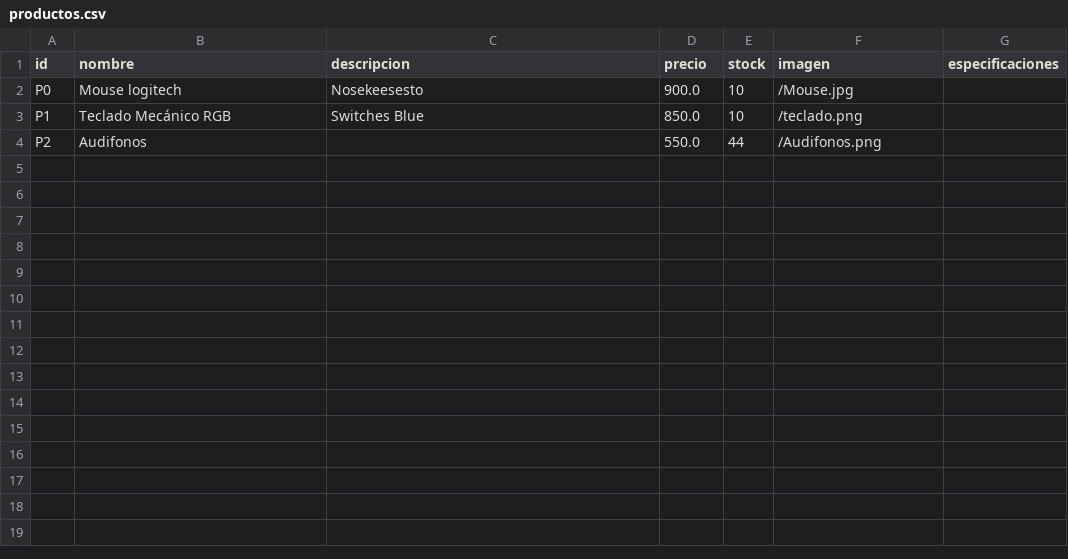
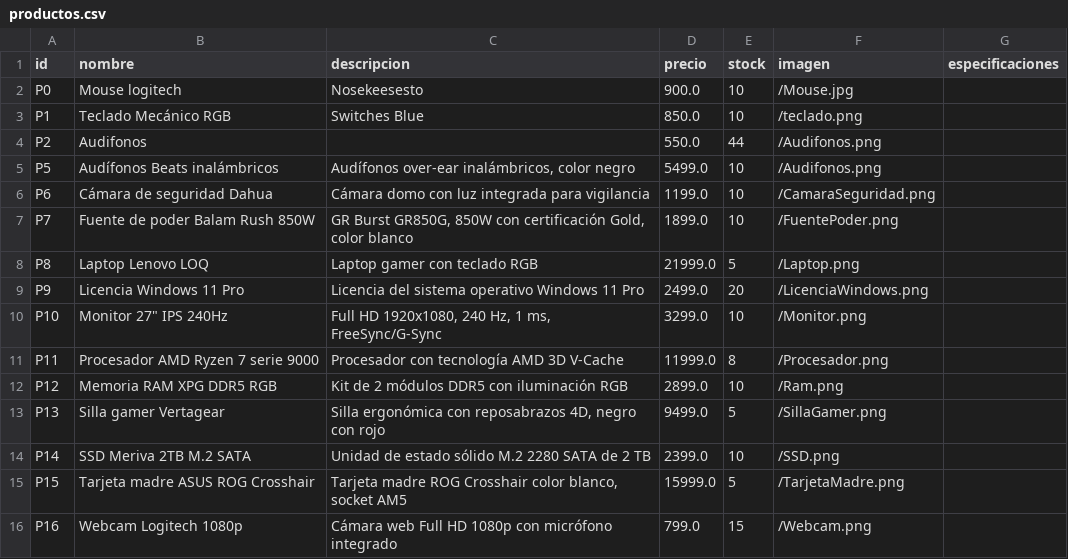
Before and after one commit to alejandrodeloza/Proyecto_final_Punto_de_Venta, a CSV file: datos/productos.csv, drawn as a sheet; the diff names each change by its address in the sheet, - before the commit and + after, or states it on an @@ line.

```diff
--- a/datos/productos.csv
+++ b/datos/productos.csv
+row 5: P5 | Audífonos Beats inalámbricos | Audífonos over-ear inalámbricos, color negro | 5499.0 | 10 | /Audifonos.png
+row 6: P6 | Cámara de seguridad Dahua | Cámara domo con luz integrada para vigilancia | 1199.0 | 10 | /CamaraSeguridad.png
+row 7: P7 | Fuente de poder Balam Rush 850W | GR Burst GR850G, 850W con certificación Gold, color blanco | 1899.0 | 10 | /FuentePoder.png
+row 8: P8 | Laptop Lenovo LOQ | Laptop gamer con teclado RGB | 21999.0 | 5 | /Laptop.png
+row 9: P9 | Licencia Windows 11 Pro | Licencia del sistema operativo Windows 11 Pro | 2499.0 | 20 | /LicenciaWindows.png
+row 10: P10 | Monitor 27" IPS 240Hz | Full HD 1920x1080, 240 Hz, 1 ms, FreeSync/G-Sync | 3299.0 | 10 | /Monitor.png
+row 11: P11 | Procesador AMD Ryzen 7 serie 9000 | Procesador con tecnología AMD 3D V-Cache | 11999.0 | 8 | /Procesador.png
+row 12: P12 | Memoria RAM XPG DDR5 RGB | Kit de 2 módulos DDR5 con iluminación RGB | 2899.0 | 10 | /Ram.png
+row 13: P13 | Silla gamer Vertagear | Silla ergonómica con reposabrazos 4D, negro con rojo | 9499.0 | 5 | /SillaGamer.png
+row 14: P14 | SSD Meriva 2TB M.2 SATA | Unidad de estado sólido M.2 2280 SATA de 2 TB | 2399.0 | 10 | /SSD.png
+row 15: P15 | Tarjeta madre ASUS ROG Crosshair | Tarjeta madre ROG Crosshair color blanco, socket AM5 | 15999.0 | 5 | /TarjetaMadre.png
+row 16: P16 | Webcam Logitech 1080p | Cámara web Full HD 1080p con micrófono integrado | 799.0 | 15 | /Webcam.png
```
Also changed, not shown: datos/usuarios.csv, 4 other files.
